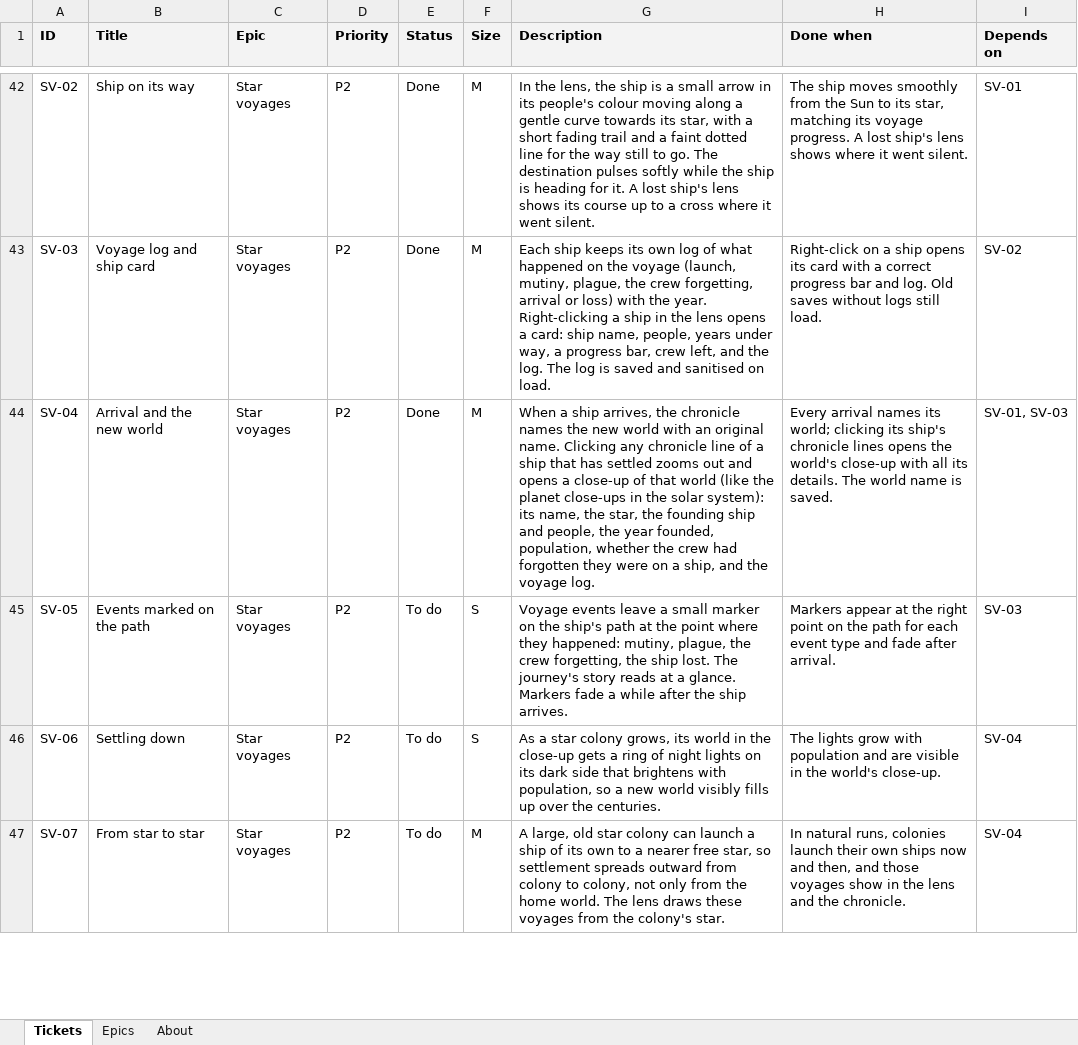
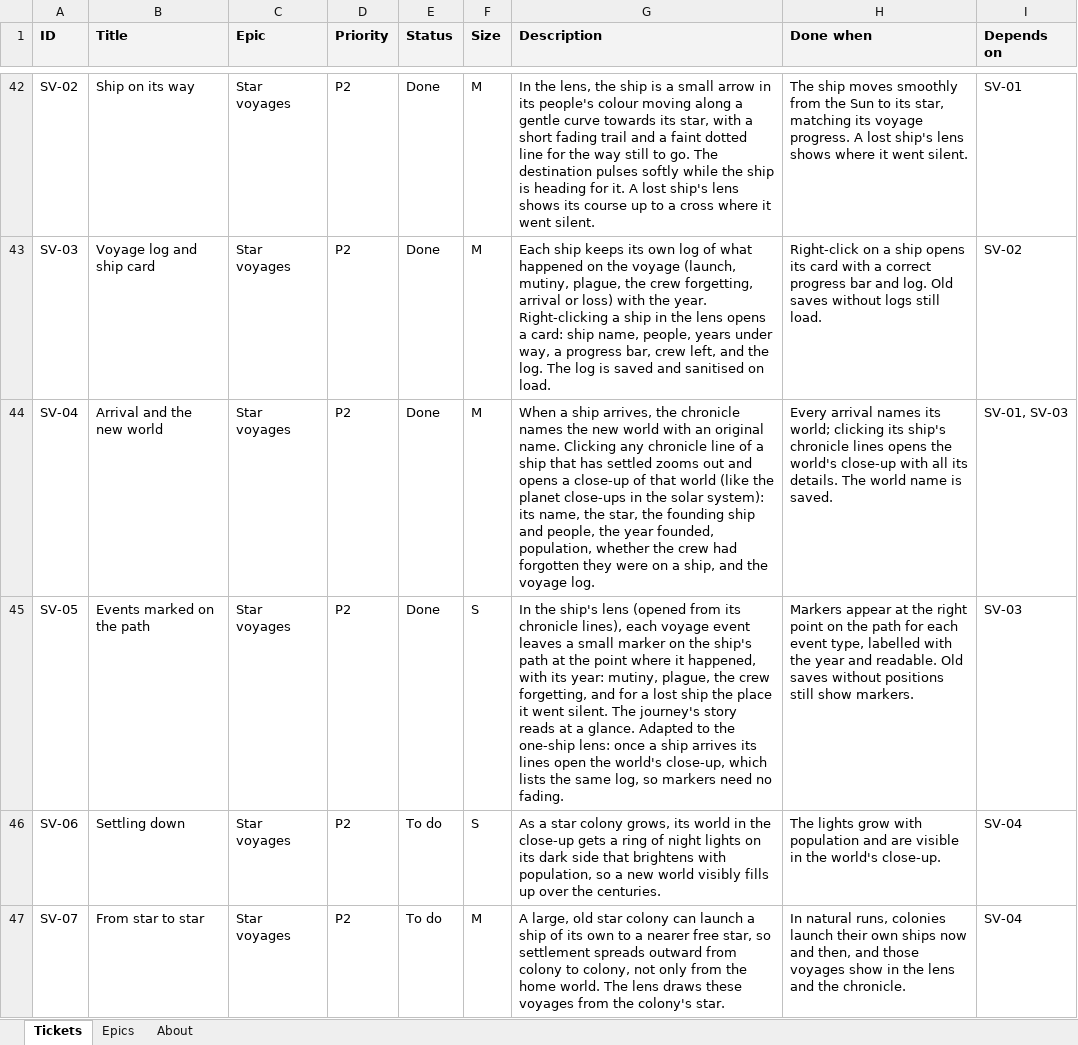
Before and after one commit to knn3/ages-of-humanity, an Excel workbook: tickets/tickets.xlsx, sheet Tickets, drawn as a sheet; only a part is shown, gaps mark what is left out; values as stored, in another font and other column widths than the file's, no borders; conditional formats not drawn; the diff names each change by its address in the sheet, - before the commit and + after, or states it on an @@ line.

```diff
--- a/tickets/tickets.xlsx (sheet Tickets)
+++ b/tickets/tickets.xlsx (sheet Tickets)
-E45 (Status): To do
+E45 (Status): Done
-G45 (Description): Voyage events leave a small marker on the ship's path at the point where they happened: mutiny, plague, the crew forgetting, the ship lost. The journey's story reads at a glance. Markers fade a while after the ship arrives.
+G45 (Description): In the ship's lens (opened from its chronicle lines), each voyage event leaves a small marker on the ship's path at the point where it happened, with its year: mutiny, plague, the crew forgetting, and for a lost ship the place it went silent. The journey's story reads at a glance. Adapted to the one-ship lens: once a ship arrives its lines open the world's close-up, which lists the same log, so markers need no fading.
-H45 (Done when): …each event type and fade after arrival.
+H45 (Done when): …each event type, labelled with the year and readable. Old saves without positions still show markers.
```
Also changed, not shown: 13 other files.
